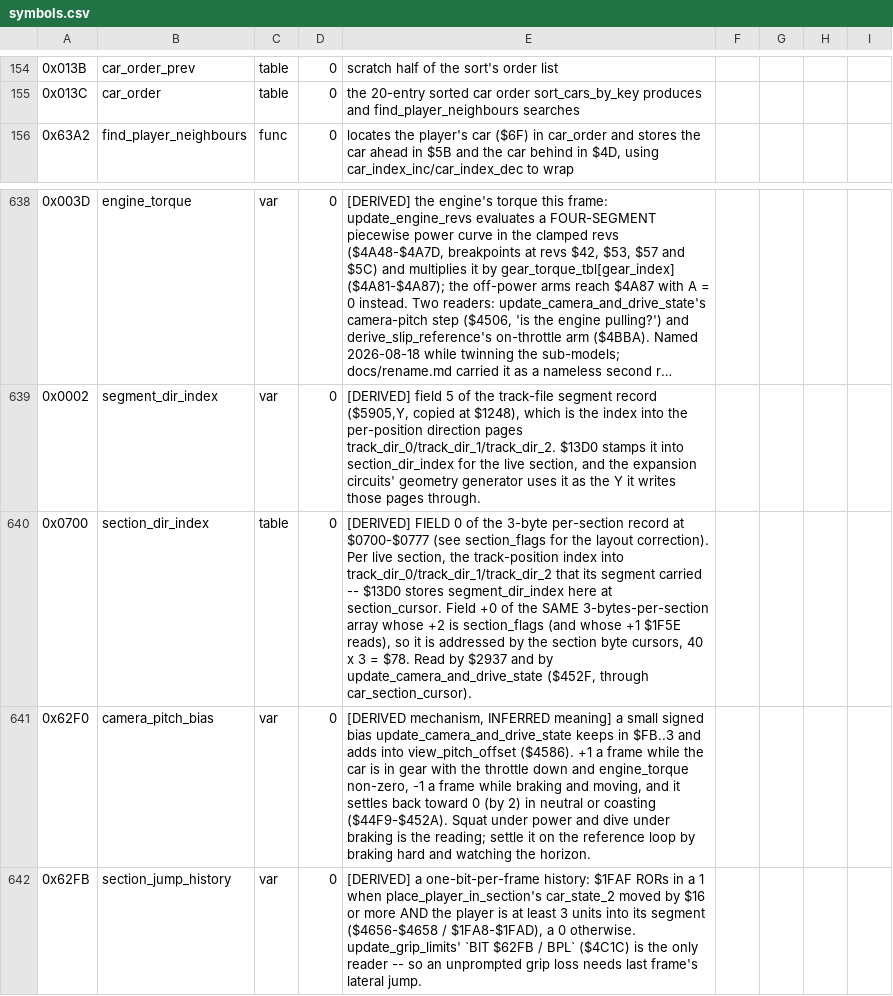
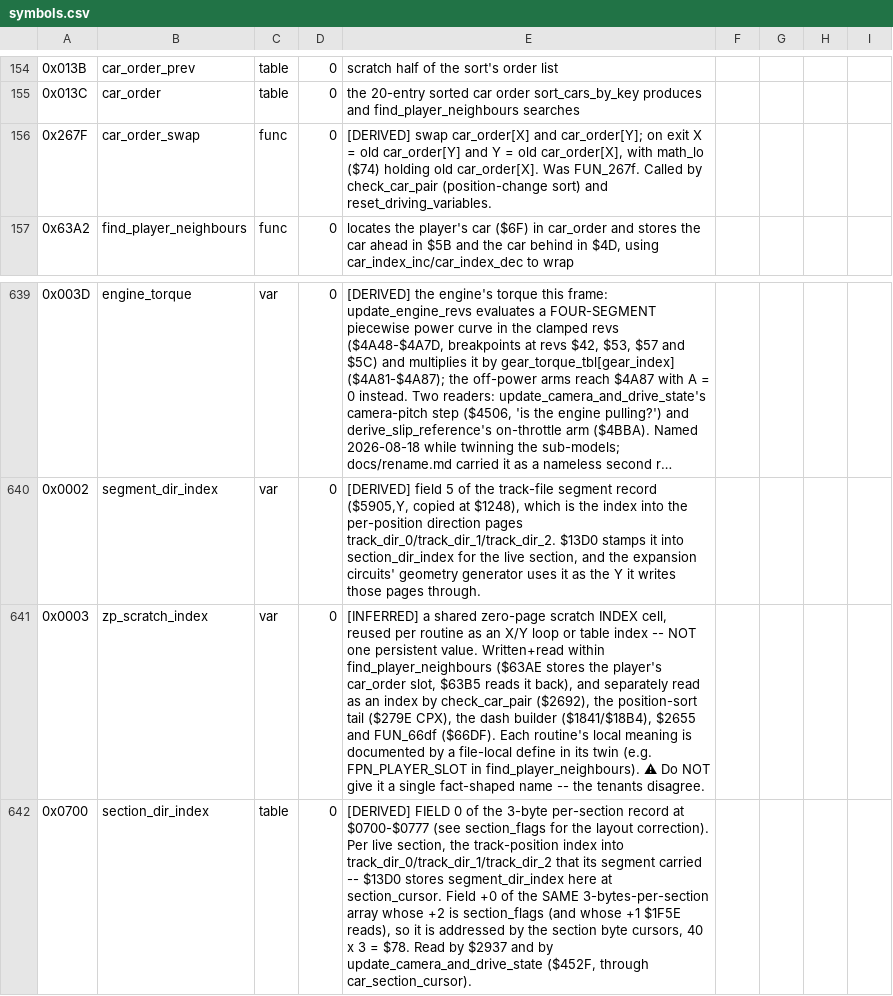
Before and after one commit to Vesuri/revs, a CSV file: disasm/symbols.csv, drawn as a sheet; only a part is shown, gaps mark what is left out; the shorter side is filled out with more unchanged rows; long unchanged cells end in …; the diff names each change by its address in the sheet, - before the commit and + after, or states it on an @@ line.

Commit message:
🧹 car-order index cluster: 5 freeze-subtree twins → idiomatic C (twins #129-#133)
Stage 1 of converting the crash-freeze subtree (reset_driving_variables' call
tree) out of the 6502 interpreter. The five leaf index/clock helpers:

  car_index_dec  ($507E)  X-1 mod 20 (car_order slot decrement)
  car_index_inc  ($5084)  X+1 mod 20
  car_order_swap ($267F)  swap car_order[X]<->car_order[Y]  (was FUN_267f)
  find_player_neighbours ($63A2)  player's slot -> car_ahead / car_behind
  clear_race_clock ($5011)  zero the 3-byte race clock for car X

Each is a typed _core + a thin 6502-ABI shim; no cpu struct, no macros, mem.h
names throughout. Registered in validate_native.c (test_car_order_cluster,
4000 randomized cases each), FN=car validates 0 mismatch, and each twin was
sabotaged >=4x with every defect caught (clear_race_clock uses LIVE_A because
its LDA #0 leaves A=0 as a defined output — a LIVE_NONE fixture missed an A
defect).

symbols.csv: FUN_267f -> car_order_swap; and $0003 named zp_scratch_index (a
shared per-routine zp index, NOT one value — the tenants disagree, so a neutral
name with the find_player_neighbours use documented by a file-local define).

make validate PASS; make determinism + determinism-drive both byte-identical.

```diff
--- a/disasm/symbols.csv
+++ b/disasm/symbols.csv
+row 156: 0x267F | car_order_swap | func | 0 | [DERIVED] swap car_order[X] and car_order[Y]; on exit X = old car_order[Y] and Y = old car_order[X], with math_lo ($74) holding old car_order[X]. Was FUN_267f. Called by check_car_pair (position-change sort) and reset_driving_variables.
+row 641: 0x0003 | zp_scratch_index | var | 0 | [INFERRED] a shared zero-page scratch INDEX cell, reused per routine as an X/Y loop or table index -- NOT one persistent value. Written+read within find_player_neighbours ($63AE stores the player's car_order slot, $63B5 reads it back), and separately read as an index by check_car_pair ($2692), the position-sort tail ($279E CPX), the dash builder ($1841/$18B4), $2655 and FUN_66df ($66DF). Each routine's local meaning is documented by a file-local define in its twin (e.g. FPN_PLAYER_SLOT in find_player_neighbours). ⚠ Do NOT give it a single fact-shaped name -- the tenants disagree.
```
Also changed, not shown: 3 other files.
